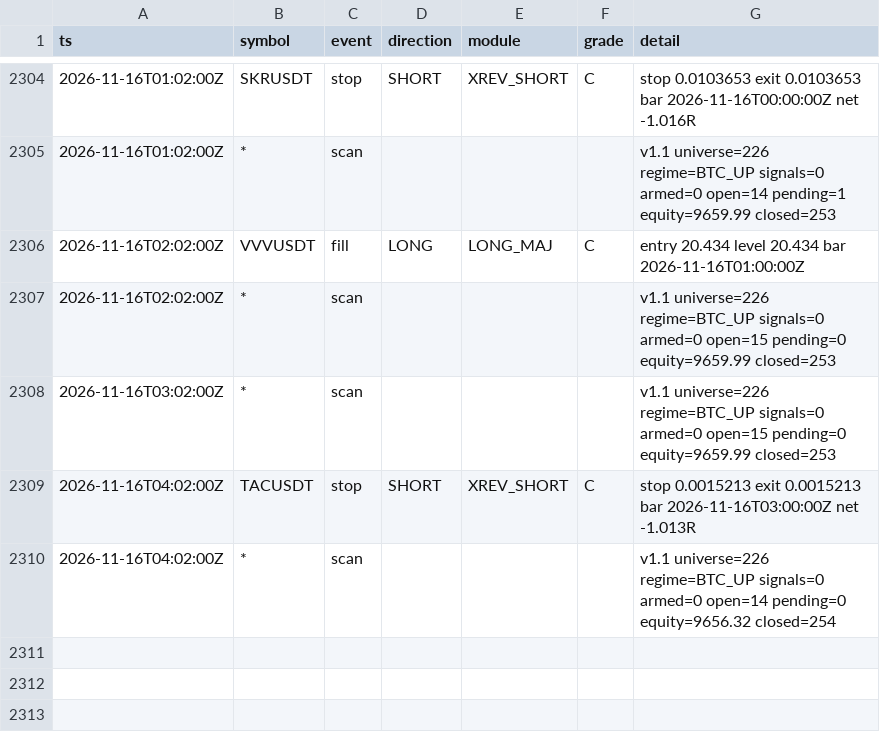
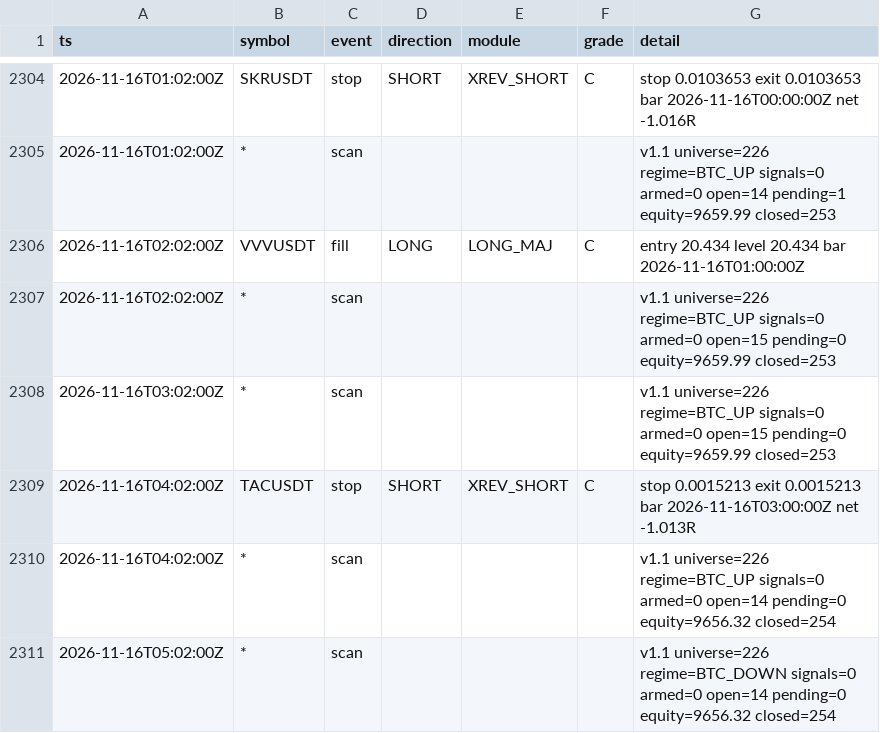
Before and after one commit to lukeperry80/sigbot-data, a CSV file: sigbot_events.csv, drawn as a sheet; only a part is shown, gaps mark what is left out.

```diff
--- a/sigbot_events.csv
+++ b/sigbot_events.csv
@@ -2310 +2310,2 @@ ts,symbol,event,direction,module,grade,detail
 2026-11-16T04:02:00Z,*,scan,,,,v1.1 universe=226 regime=BTC_UP signals=0 armed=0 open=14 pending=0 equity=9656.32 closed=254
+2026-11-16T05:02:00Z,*,scan,,,,v1.1 universe=226 regime=BTC_DOWN signals=0 armed=0 open=14 pending=0 equity=9656.32 closed=254
```
Also changed, not shown: 3 other files.
